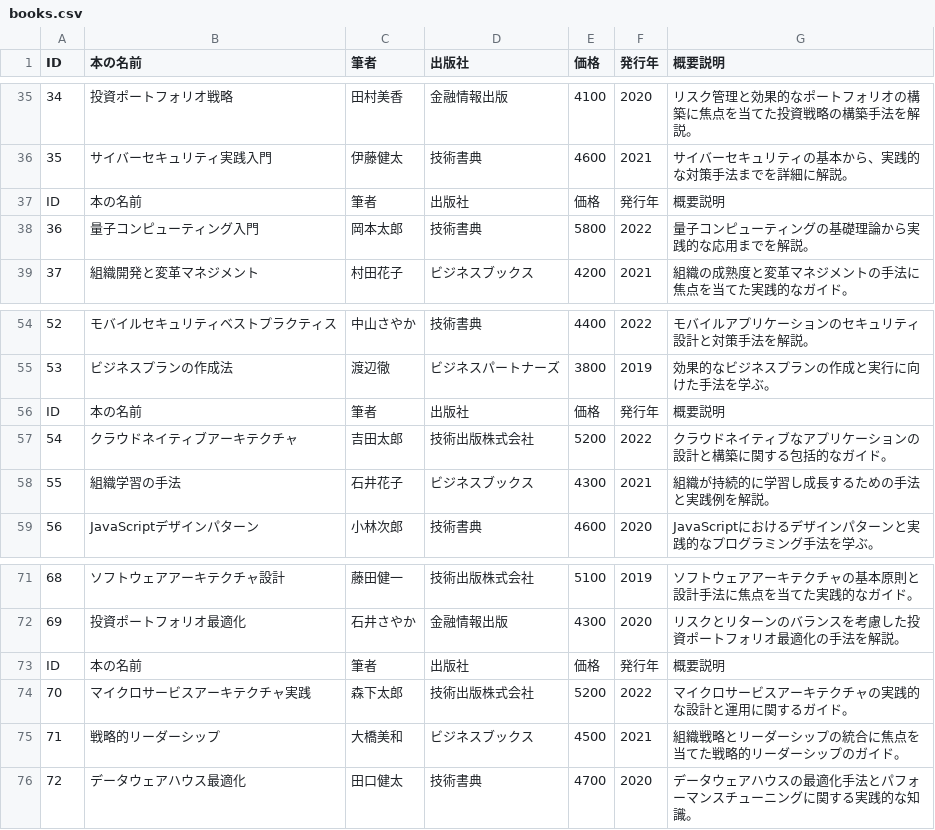
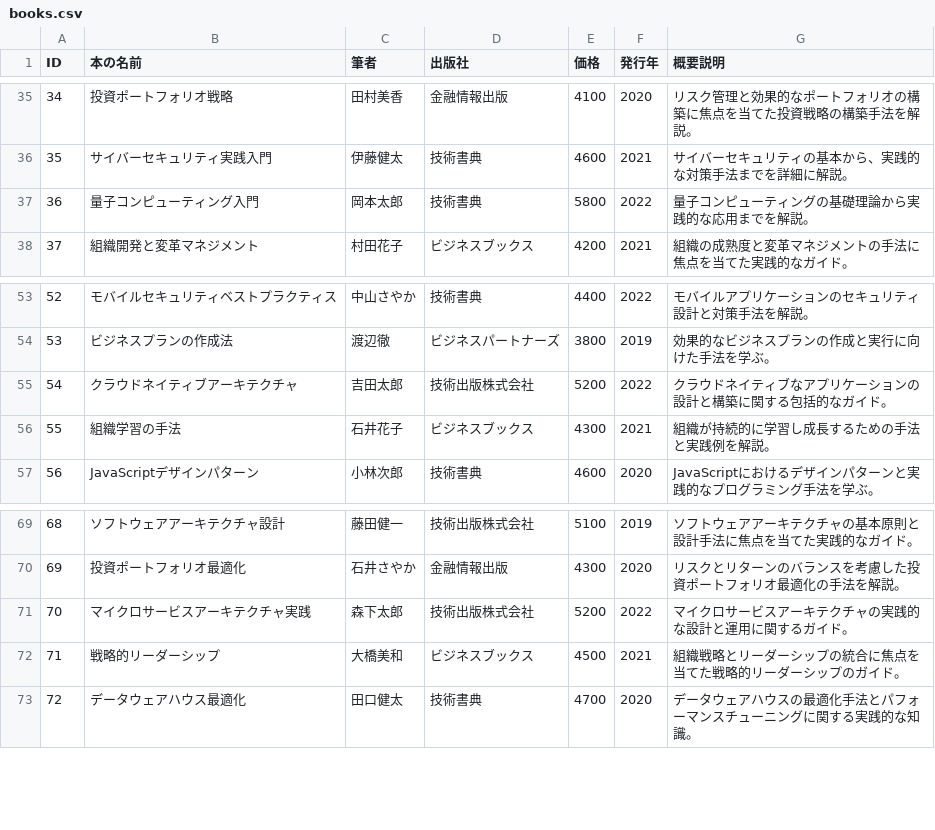
Before and after one commit to YoshiyukiKono/gen_ai-sandbox, a CSV file: data/books.csv, drawn as a sheet; only a part is shown, gaps mark what is left out; the diff names each change by its address in the sheet, - before the commit and + after, or states it on an @@ line.

Commit message:
Update books.csv

```diff
--- a/data/books.csv
+++ b/data/books.csv
-row 37: ID | 本の名前 | 筆者 | 出版社 | 価格 | 発行年 | 概要説明
-row 56: ID | 本の名前 | 筆者 | 出版社 | 価格 | 発行年 | 概要説明
-row 73: ID | 本の名前 | 筆者 | 出版社 | 価格 | 発行年 | 概要説明
```
